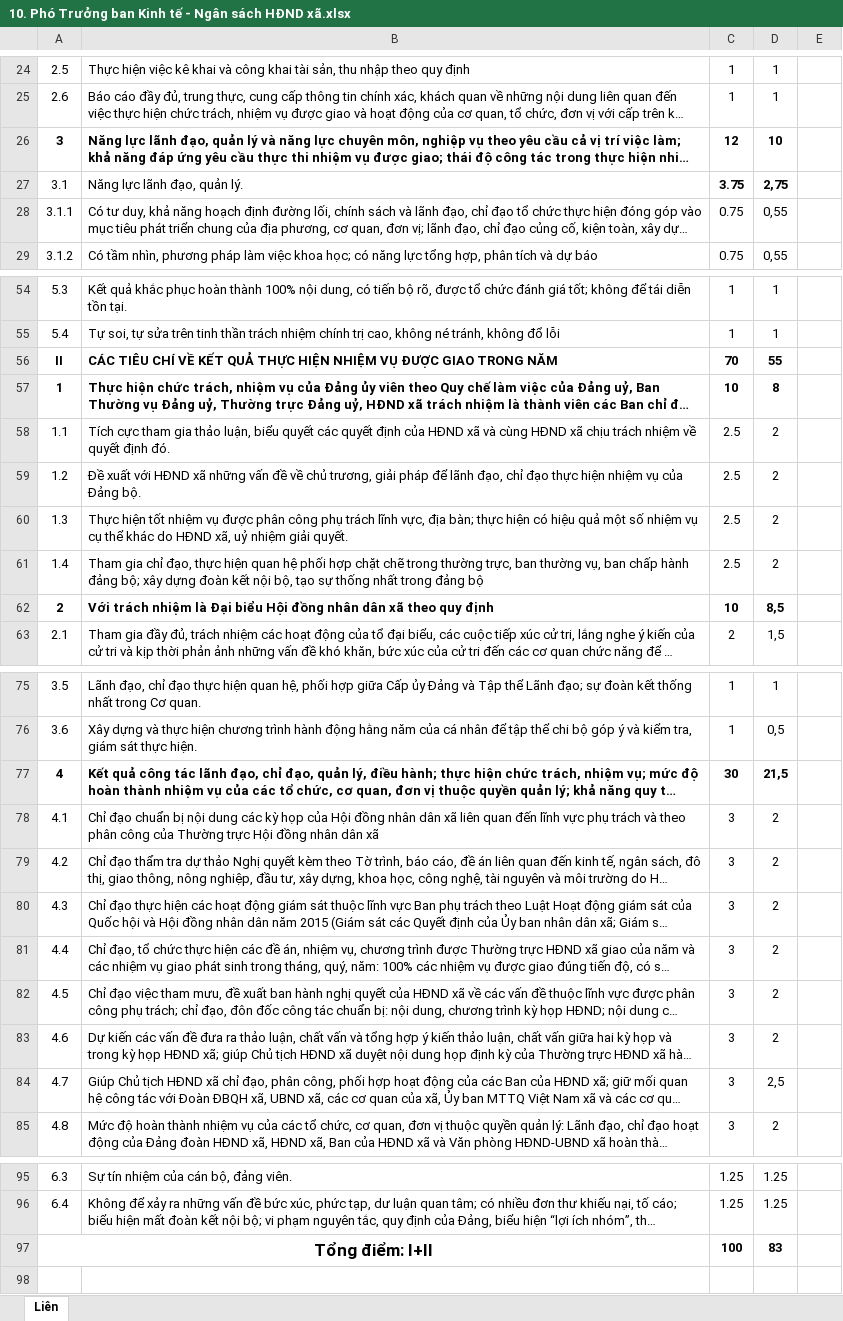
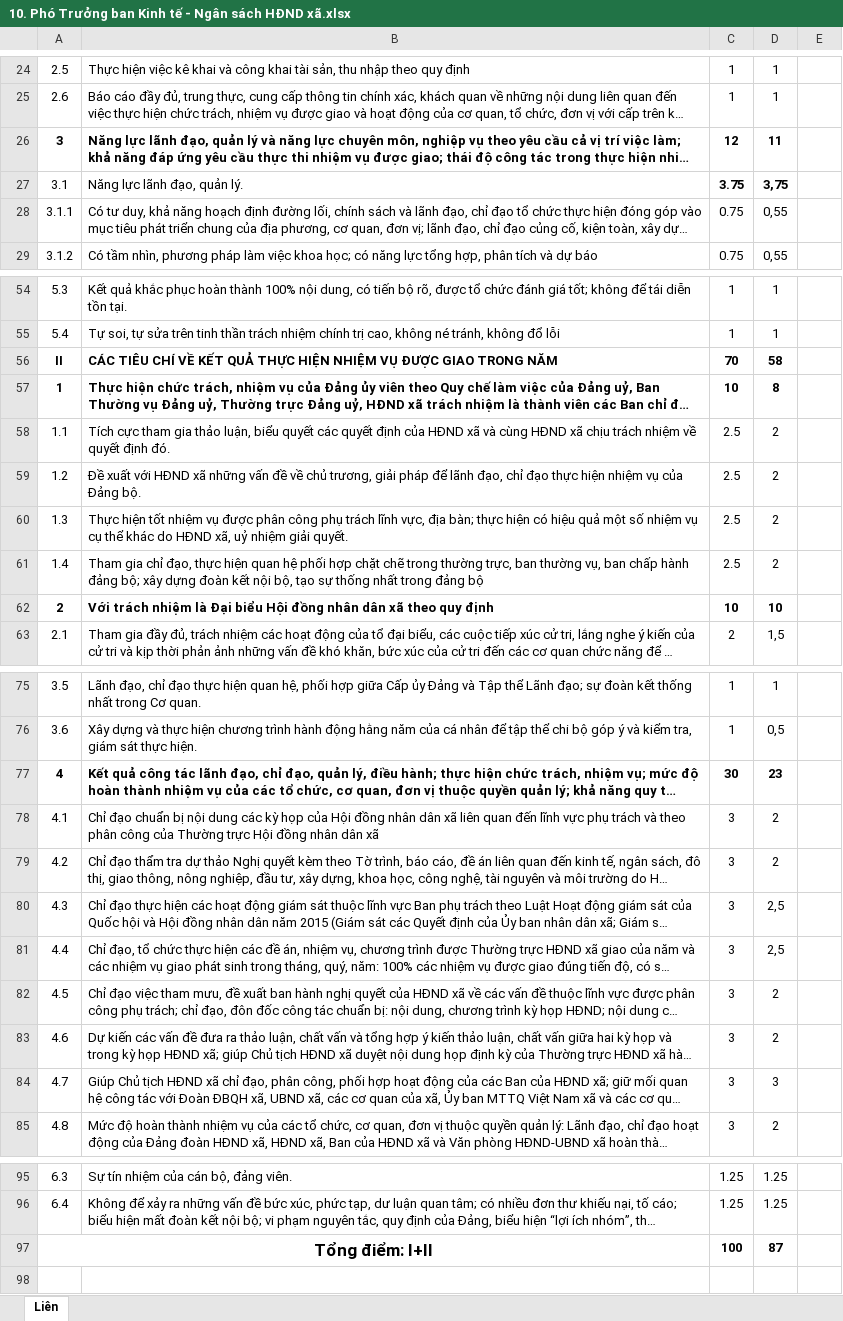
Before and after one commit to Tam0987599579/TAI-LIEU-TRUNG-TAN-2, an Excel workbook: 10. Phó Trưởng ban Kinh tế - Ngân sách HĐND xã.xlsx, sheet Liên, drawn as a sheet; only a part is shown, gaps mark what is left out; long unchanged cells end in …; values as stored, in another font and other column widths than the file's, no borders; charts and pictures not drawn; the diff covers the shown part only; the diff names each change by its address in the sheet, - before the commit and + after, or states it on an @@ line.

```diff
--- a/10. Phó Trưởng ban Kinh tế - Ngân sách HĐND xã.xlsx (sheet Liên)
+++ b/10. Phó Trưởng ban Kinh tế - Ngân sách HĐND xã.xlsx (sheet Liên)
-D26: 10
+D26: 11
-D27: 2,75
+D27: 3,75
-D56: 55
+D56: 58
-D62: 8,5
+D62: 10
-D77: 21,5
+D77: 23
-D80:D81: 2
+D80:D81: 2,5
-D84: 2,5
+D84: 3
-D97: 83
+D97: 87
```
Also changed, not shown: 10 edited cells and merged cells elsewhere in this sheet, charts or pictures, 31 other files.
